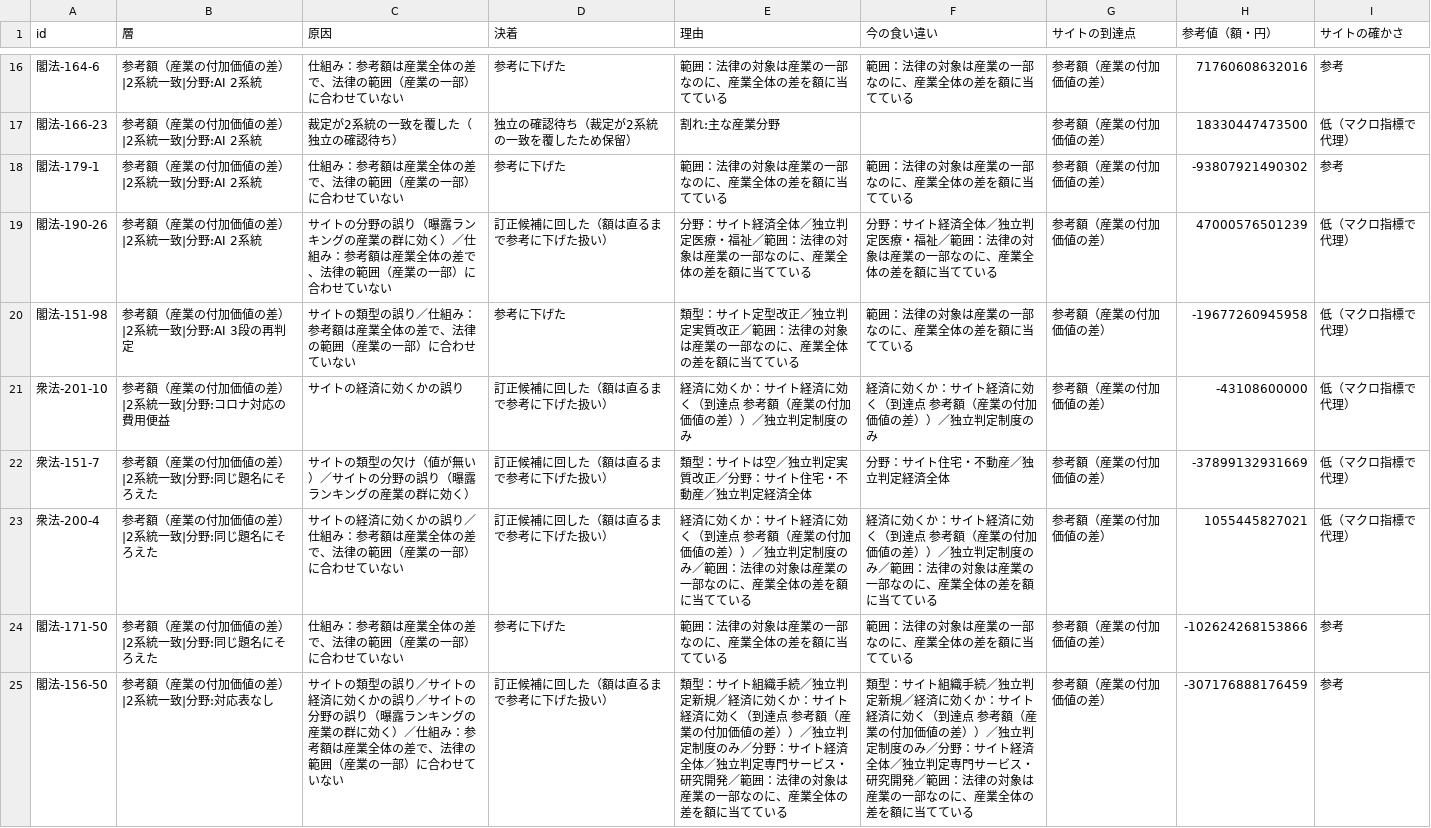
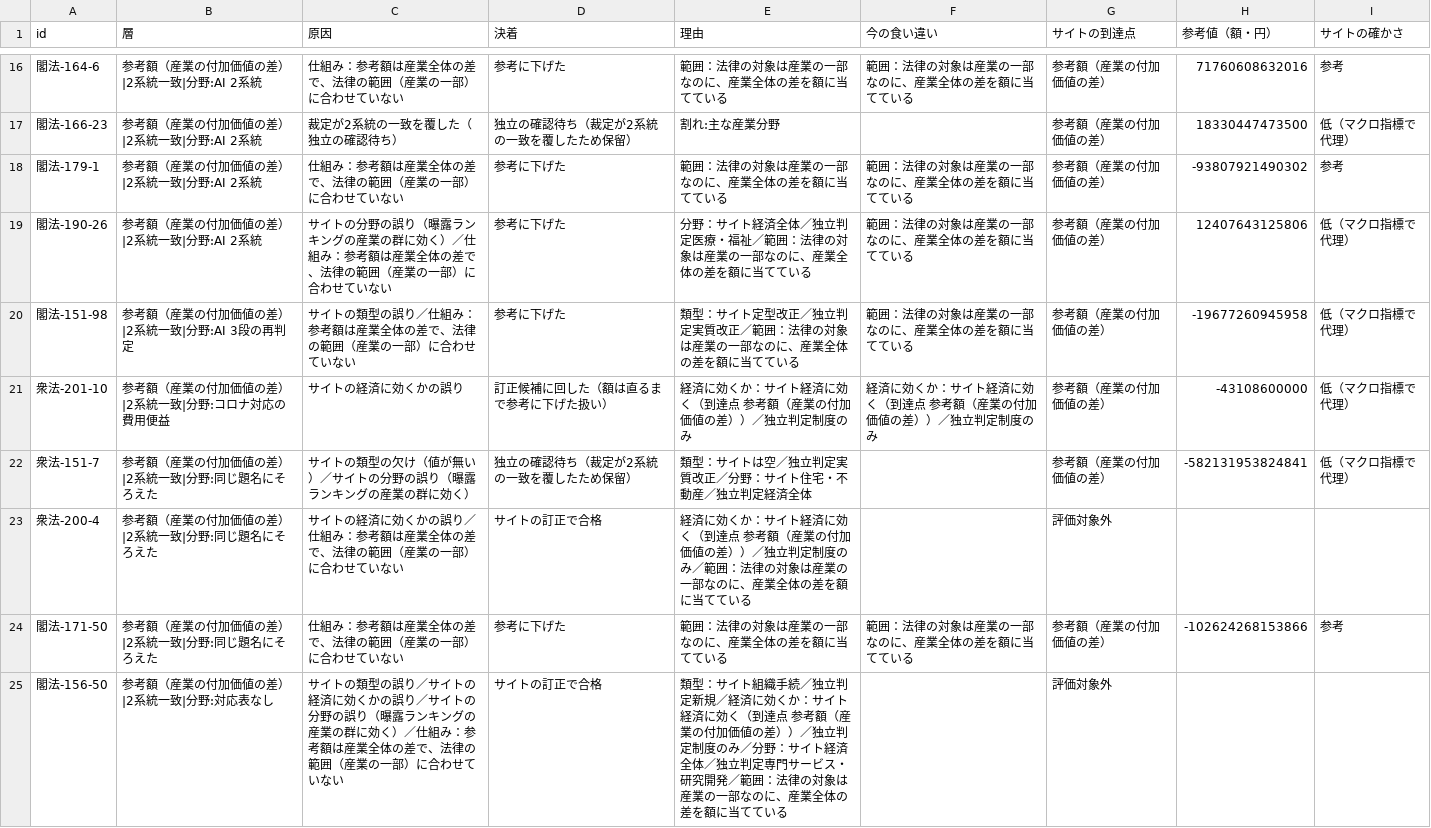
Before and after one commit to nexus-ai-2045/public-interest-lens, a CSV file: data/derived/evaluation-ledger-v1/sample-v2/resolutions.csv, drawn as a sheet; only a part is shown, gaps mark what is left out; the diff covers the shown part only.

```diff
--- a/data/derived/evaluation-ledger-v1/sample-v2/resolutions.csv
+++ b/data/derived/evaluation-ledger-v1/sample-v2/resolutions.csv
@@ -18,8 +18,8 @@ id,層,原因,決着,理由,今の食い違い,サイトの到達点,参考値
 閣法-179-1,参考額（産業の付加価値の差）|2系統一致|分野:AI 2系統,仕組み：参考額は産業全体の差で、法律の範囲（産業の一部）に合わせていない,参考に下げた,範囲：法律の対象は産業の一部なのに、産業全体の差を額に当てている,範囲：法律の対象は産業の一部なのに、産業全体の差を額に当てている,参考額（産業の付加価値の差）,-93807921490302,参考
-閣法-190-26,参考額（産業の付加価値の差）|2系統一致|分野:AI 2系統,サイトの分野の誤り（曝露ランキングの産業の群に効く）／仕組み：参考額は産業全体の差で、法律の範囲（産業の一部）に合わせていない,訂正候補に回した（額は直るまで参考に下げた扱い）,分野：サイト経済全体／独立判定医療・福祉／範囲：法律の対象は産業の一部なのに、産業全体の差を額に当てている,分野：サイト経済全体／独立判定医療・福祉／範囲：法律の対象は産業の一部なのに、産業全体の差を額に当てている,参考額（産業の付加価値の差）,47000576501239,低（マクロ指標で代理）
+閣法-190-26,参考額（産業の付加価値の差）|2系統一致|分野:AI 2系統,サイトの分野の誤り（曝露ランキングの産業の群に効く）／仕組み：参考額は産業全体の差で、法律の範囲（産業の一部）に合わせていない,参考に下げた,分野：サイト経済全体／独立判定医療・福祉／範囲：法律の対象は産業の一部なのに、産業全体の差を額に当てている,範囲：法律の対象は産業の一部なのに、産業全体の差を額に当てている,参考額（産業の付加価値の差）,12407643125806,低（マクロ指標で代理）
 閣法-151-98,参考額（産業の付加価値の差）|2系統一致|分野:AI 3段の再判定,サイトの類型の誤り／仕組み：参考額は産業全体の差で、法律の範囲（産業の一部）に合わせていない,参考に下げた,類型：サイト定型改正／独立判定実質改正／範囲：法律の対象は産業の一部なのに、産業全体の差を額に当てている,範囲：法律の対象は産業の一部なのに、産業全体の差を額に当てている,参考額（産業の付加価値の差）,-19677260945958,低（マクロ指標で代理）
 衆法-201-10,参考額（産業の付加価値の差）|2系統一致|分野:コロナ対応の費用便益,サイトの経済に効くかの誤り,訂正候補に回した（額は直るまで参考に下げた扱い）,経済に効くか：サイト経済に効く（到達点 参考額（産業の付加価値の差））／独立判定制度のみ,経済に効くか：サイト経済に効く（到達点 参考額（産業の付加価値の差））／独立判定制度のみ,参考額（産業の付加価値の差）,-43108600000,低（マクロ指標で代理）
-衆法-151-7,参考額（産業の付加価値の差）|2系統一致|分野:同じ題名にそろえた,サイトの類型の欠け（値が無い）／サイトの分野の誤り（曝露ランキングの産業の群に効く）,訂正候補に回した（額は直るまで参考に下げた扱い）,類型：サイトは空／独立判定実質改正／分野：サイト住宅・不動産／独立判定経済全体,分野：サイト住宅・不動産／独立判定経済全体,参考額（産業の付加価値の差）,-37899132931669,低（マクロ指標で代理）
-衆法-200-4,参考額（産業の付加価値の差）|2系統一致|分野:同じ題名にそろえた,サイトの経済に効くかの誤り／仕組み：参考額は産業全体の差で、法律の範囲（産業の一部）に合わせていない,訂正候補に回した（額は直るまで参考に下げた扱い）,経済に効くか：サイト経済に効く（到達点 参考額（産業の付加価値の差））／独立判定制度のみ／範囲：法律の対象は産業の一部なのに、産業全体の差を額に当てている,経済に効くか：サイト経済に効く（到達点 参考額（産業の付加価値の差））／独立判定制度のみ／範囲：法律の対象は産業の一部なのに、産業全体の差を額に当てている,参考額（産業の付加価値の差）,1055445827021,低（マクロ指標で代理）
+衆法-151-7,参考額（産業の付加価値の差）|2系統一致|分野:同じ題名にそろえた,サイトの類型の欠け（値が無い）／サイトの分野の誤り（曝露ランキングの産業の群に効く）,独立の確認待ち（裁定が2系統の一致を覆したため保留）,類型：サイトは空／独立判定実質改正／分野：サイト住宅・不動産／独立判定経済全体,,参考額（産業の付加価値の差）,-582131953824841,低（マクロ指標で代理）
+衆法-200-4,参考額（産業の付加価値の差）|2系統一致|分野:同じ題名にそろえた,サイトの経済に効くかの誤り／仕組み：参考額は産業全体の差で、法律の範囲（産業の一部）に合わせていない,サイトの訂正で合格,経済に効くか：サイト経済に効く（到達点 参考額（産業の付加価値の差））／独立判定制度のみ／範囲：法律の対象は産業の一部なのに、産業全体の差を額に当てている,,評価対象外,,
 閣法-171-50,参考額（産業の付加価値の差）|2系統一致|分野:同じ題名にそろえた,仕組み：参考額は産業全体の差で、法律の範囲（産業の一部）に合わせていない,参考に下げた,範囲：法律の対象は産業の一部なのに、産業全体の差を額に当てている,範囲：法律の対象は産業の一部なのに、産業全体の差を額に当てている,参考額（産業の付加価値の差）,-102624268153866,参考
-閣法-156-50,参考額（産業の付加価値の差）|2系統一致|分野:対応表なし,サイトの類型の誤り／サイトの経済に効くかの誤り／サイトの分野の誤り（曝露ランキングの産業の群に効く）／仕組み：参考額は産業全体の差で、法律の範囲（産業の一部）に合わせていない,訂正候補に回した（額は直るまで参考に下げた扱い）,類型：サイト組織手続／独立判定新規／経済に効くか：サイト経済に効く（到達点 参考額（産業の付加価値の差））／独立判定制度のみ／分野：サイト経済全体／独立判定専門サービス・研究開発／範囲：法律の対象は産業の一部なのに、産業全体の差を額に当てている,類型：サイト組織手続／独立判定新規／経済に効くか：サイト経済に効く（到達点 参考額（産業の付加価値の差））／独立判定制度のみ／分野：サイト経済全体／独立判定専門サービス・研究開発／範囲：法律の対象は産業の一部なのに、産業全体の差を額に当てている,参考額（産業の付加価値の差）,-307176888176459,参考
+閣法-156-50,参考額（産業の付加価値の差）|2系統一致|分野:対応表なし,サイトの類型の誤り／サイトの経済に効くかの誤り／サイトの分野の誤り（曝露ランキングの産業の群に効く）／仕組み：参考額は産業全体の差で、法律の範囲（産業の一部）に合わせていない,サイトの訂正で合格,類型：サイト組織手続／独立判定新規／経済に効くか：サイト経済に効く（到達点 参考額（産業の付加価値の差））／独立判定制度のみ／分野：サイト経済全体／独立判定専門サービス・研究開発／範囲：法律の対象は産業の一部なのに、産業全体の差を額に当てている,,評価対象外,,
```
Also changed, not shown: 94 edited cells elsewhere in this file, 10 other files.
